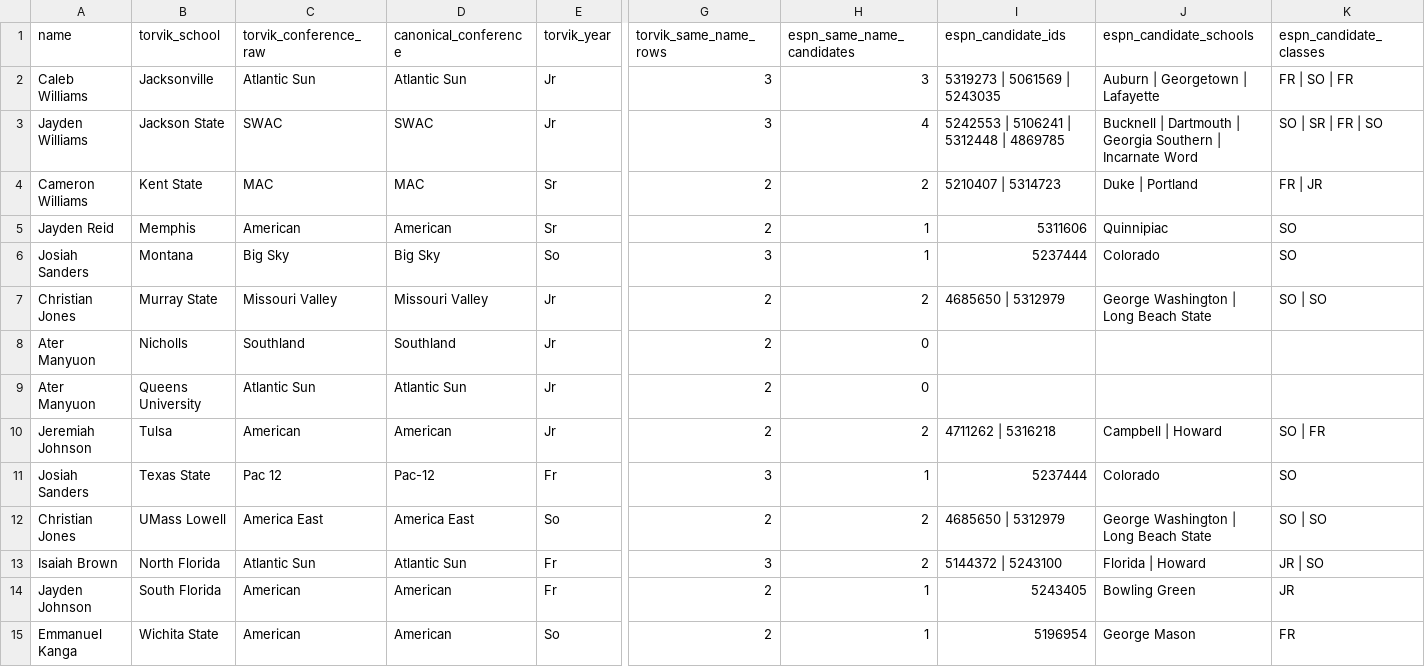
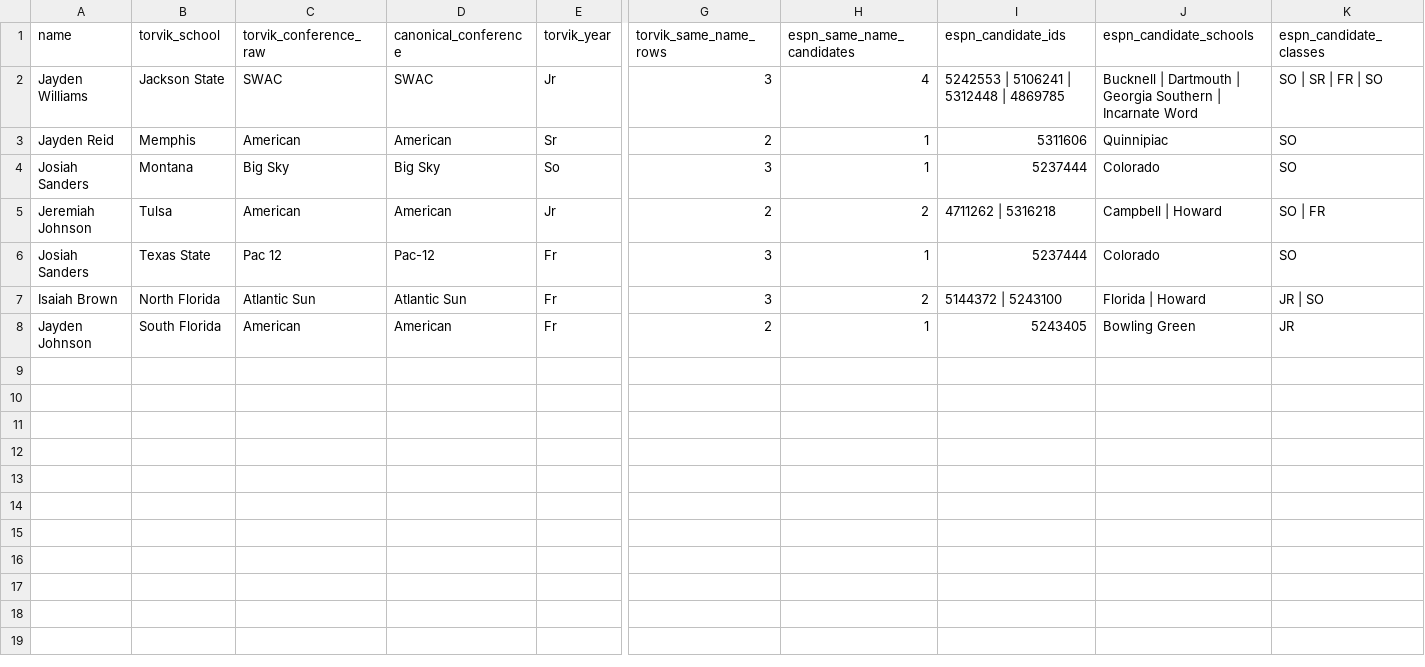
Before and after one commit to pollackelliott/sickos-draft-2026, a CSV file: data/stage6a/player-review-required.csv, drawn as a sheet; only a part is shown, gaps mark what is left out; rows hold the shown columns only; the diff names each change by its address in the sheet, - before the commit and + after, or states it on an @@ line.

Commit message:
data: record third Stage 6A owner batch

```diff
--- a/data/stage6a/player-review-required.csv
+++ b/data/stage6a/player-review-required.csv
-row 2: Caleb Williams | Jacksonville | Atlantic Sun | Atlantic Sun | Jr | 3 | 3 | 5319273 | 5061569 | 5243035 | Auburn | Georgetown | Lafayette | FR | SO | FR
-row 4: Cameron Williams | Kent State | MAC | MAC | Sr | 2 | 2 | 5210407 | 5314723 | Duke | Portland | FR | JR
-row 7: Christian Jones | Murray State | Missouri Valley | Missouri Valley | Jr | 2 | 2 | 4685650 | 5312979 | George Washington | Long Beach State | SO | SO
-row 8: Ater Manyuon | Nicholls | Southland | Southland | Jr | 2 | 0
-row 9: Ater Manyuon | Queens University | Atlantic Sun | Atlantic Sun | Jr | 2 | 0
-row 12: Christian Jones | UMass Lowell | America East | America East | So | 2 | 2 | 4685650 | 5312979 | George Washington | Long Beach State | SO | SO
-row 15: Emmanuel Kanga | Wichita State | American | American | So | 2 | 1 | 5196954 | George Mason | FR
```
